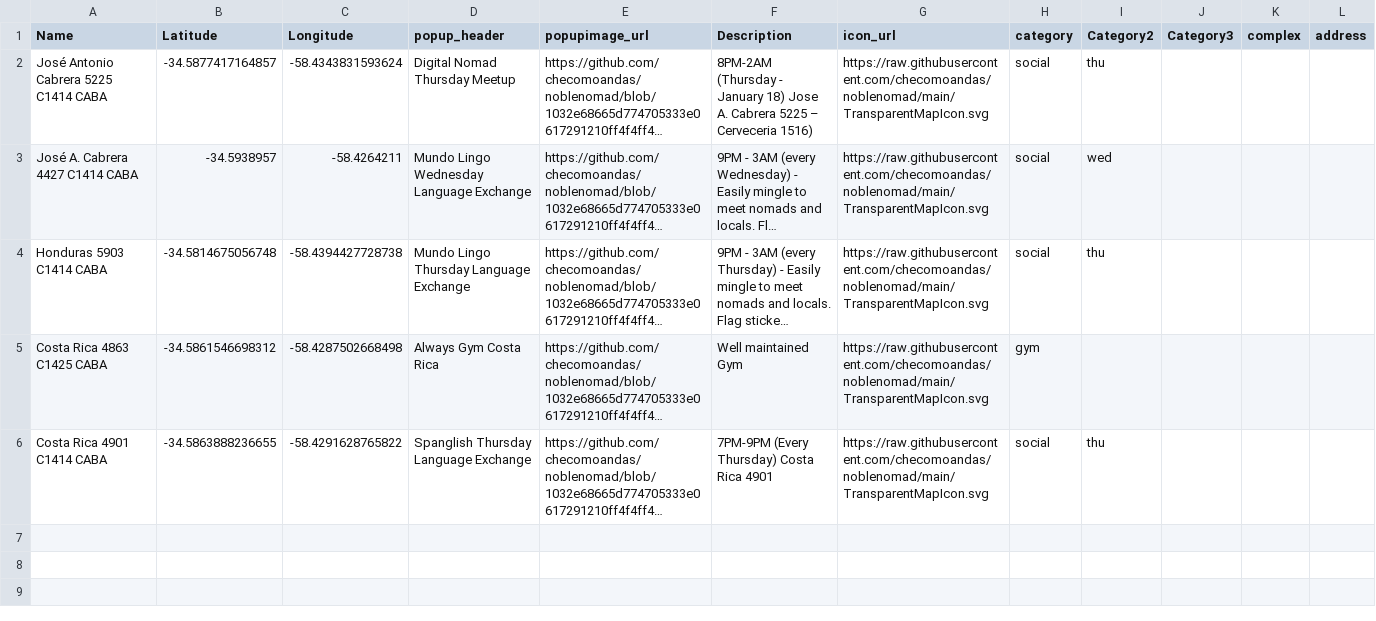
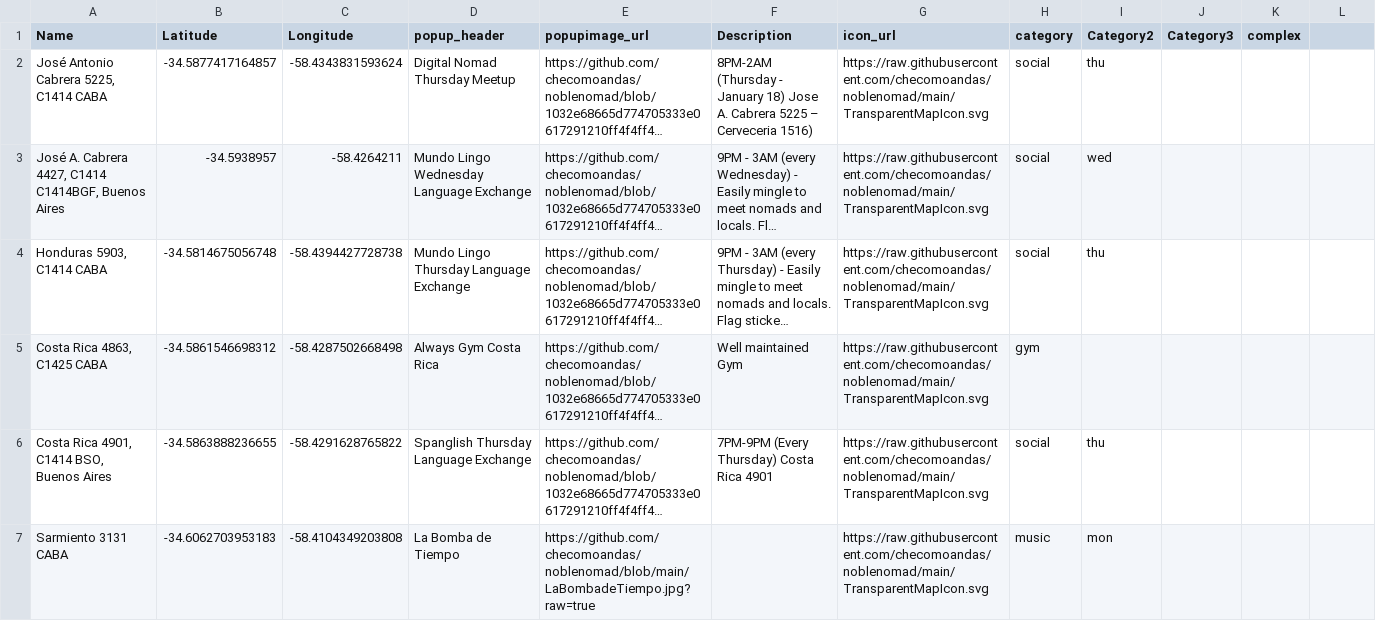
Before and after one commit to checomoandas/noblenomad, a CSV file: BsAsPins.csv, drawn as a sheet; long unchanged cells end in …; the diff names each change by its address in the sheet, - before the commit and + after, or states it on an @@ line.

Commit message:
Add files via upload

```diff
--- a/BsAsPins.csv
+++ b/BsAsPins.csv
-L1: address
+L1: (empty)
-A2 (Name): José Antonio Cabrera 5225 C1414 CABA
+A2 (Name): José Antonio Cabrera 5225, C1414 CABA
-A3 (Name): José A. Cabrera 4427 C1414 CABA
+A3 (Name): José A. Cabrera 4427, C1414 C1414BGF, Buenos Aires
-A4 (Name): Honduras 5903 C1414 CABA
+A4 (Name): Honduras 5903, C1414 CABA
-A5 (Name): Costa Rica 4863 C1425 CABA
+A5 (Name): Costa Rica 4863, C1425 CABA
-A6 (Name): Costa Rica 4901 C1414 CABA
+A6 (Name): Costa Rica 4901, C1414 BSO, Buenos Aires
+row 7: Sarmiento 3131 CABA | -34.6062703953183 | -58.4104349203808 | La Bomba de Tiempo | https://github.com/checomoandas/noblenomad/blob/main/LaBombadeTiempo.jpg?raw=true |  | https://raw.githubusercontent.com/checomoandas/noblenomad/main/TransparentMapIcon.svg | music | mon
```
